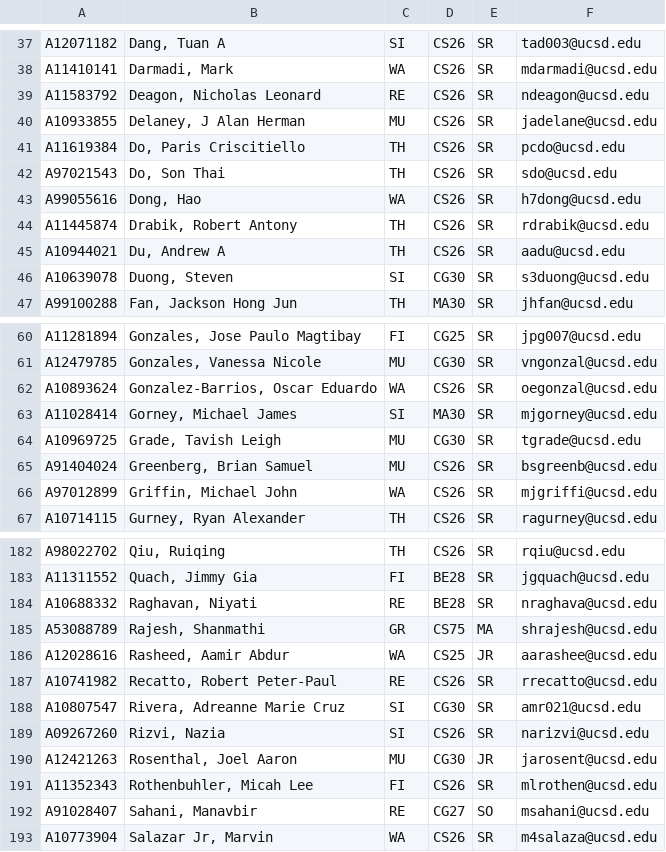
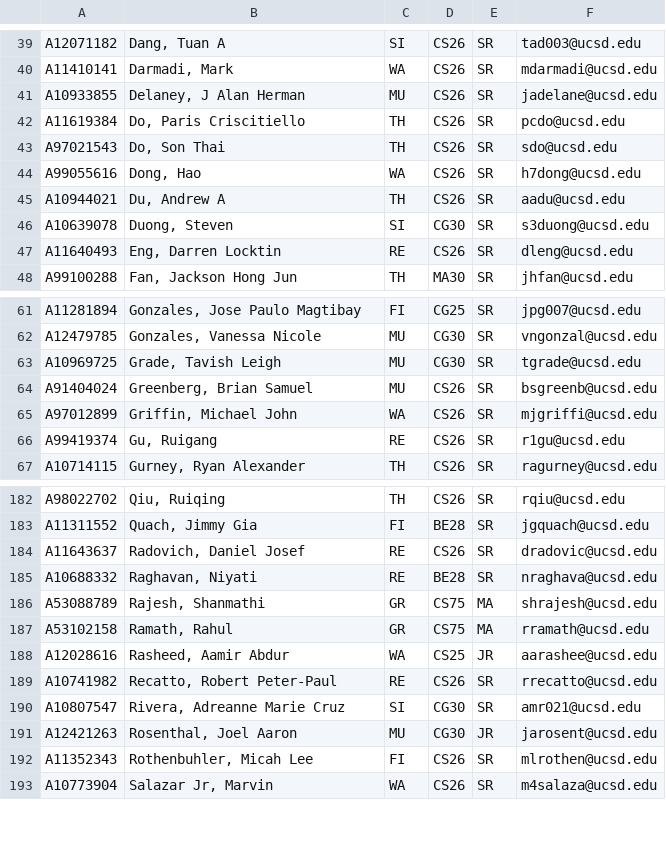
Before and after one commit to dotcom900825/ucsd-hci-class-management, a CSV file: lib/tasks/students_without_section_num.csv, drawn as a sheet; only a part is shown, gaps mark what is left out; the diff covers the shown part only.

```diff
--- a/lib/tasks/students_without_section_num.csv
+++ b/lib/tasks/students_without_section_num.csv
@@ -38,3 +40,2 @@ A12071182,"Dang, Tuan A",SI,CS26,SR,tad003@ucsd.edu
 A11410141,"Darmadi, Mark",WA,CS26,SR,mdarmadi@ucsd.edu
-A11583792,"Deagon, Nicholas Leonard",RE,CS26,SR,ndeagon@ucsd.edu
 A10933855,"Delaney, J Alan Herman",MU,CS26,SR,jadelane@ucsd.edu
@@ -43,5 +44,5 @@ A97021543,"Do, Son Thai",TH,CS26,SR,sdo@ucsd.edu
 A99055616,"Dong, Hao",WA,CS26,SR,h7dong@ucsd.edu
-A11445874,"Drabik, Robert Antony",TH,CS26,SR,rdrabik@ucsd.edu
 A10944021,"Du, Andrew A",TH,CS26,SR,aadu@ucsd.edu
 A10639078,"Duong, Steven",SI,CG30,SR,s3duong@ucsd.edu
+A11640493,"Eng, Darren Locktin",RE,CS26,SR,dleng@ucsd.edu
 A99100288,"Fan, Jackson Hong Jun",TH,MA30,SR,jhfan@ucsd.edu
@@ -61,4 +62,2 @@ A11281894,"Gonzales, Jose Paulo Magtibay",FI,CG25,SR,jpg007@ucsd.edu
 A12479785,"Gonzales, Vanessa Nicole",MU,CG30,SR,vngonzal@ucsd.edu
-A10893624,"Gonzalez-Barrios, Oscar Eduardo",WA,CS26,SR,oegonzal@ucsd.edu
-A11028414,"Gorney, Michael James",SI,MA30,SR,mjgorney@ucsd.edu
 A10969725,"Grade, Tavish Leigh",MU,CG30,SR,tgrade@ucsd.edu
@@ -66,2 +65,3 @@ A91404024,"Greenberg, Brian Samuel",MU,CS26,SR,bsgreenb@ucsd.edu
 A97012899,"Griffin, Michael John",WA,CS26,SR,mjgriffi@ucsd.edu
+A99419374,"Gu, Ruigang",RE,CS26,SR,r1gu@ucsd.edu
 A10714115,"Gurney, Ryan Alexander",TH,CS26,SR,ragurney@ucsd.edu
@@ -183,4 +183,6 @@ A98022702,"Qiu, Ruiqing",TH,CS26,SR,rqiu@ucsd.edu
 A11311552,"Quach, Jimmy Gia",FI,BE28,SR,jgquach@ucsd.edu
+A11643637,"Radovich, Daniel Josef",RE,CS26,SR,dradovic@ucsd.edu
 A10688332,"Raghavan, Niyati",RE,BE28,SR,nraghava@ucsd.edu
 A53088789,"Rajesh, Shanmathi",GR,CS75,MA,shrajesh@ucsd.edu
+A53102158,"Ramath, Rahul",GR,CS75,MA,rramath@ucsd.edu
 A12028616,"Rasheed, Aamir Abdur",WA,CS25,JR,aarashee@ucsd.edu
@@ -188,6 +190,4 @@ A10741982,"Recatto, Robert Peter-Paul",RE,CS26,SR,rrecatto@ucsd.edu
 A10807547,"Rivera, Adreanne Marie Cruz",SI,CG30,SR,amr021@ucsd.edu
-A09267260,"Rizvi, Nazia",SI,CS26,SR,narizvi@ucsd.edu
 A12421263,"Rosenthal, Joel Aaron",MU,CG30,JR,jarosent@ucsd.edu
 A11352343,"Rothenbuhler, Micah Lee",FI,CS26,SR,mlrothen@ucsd.edu
-A91028407,"Sahani, Manavbir",RE,CG27,SO,msahani@ucsd.edu
 A10773904,"Salazar Jr, Marvin",WA,CS26,SR,m4salaza@ucsd.edu
```
Also changed, not shown: 8 added rows and 8 removed rows elsewhere in this file, 4 other files.
